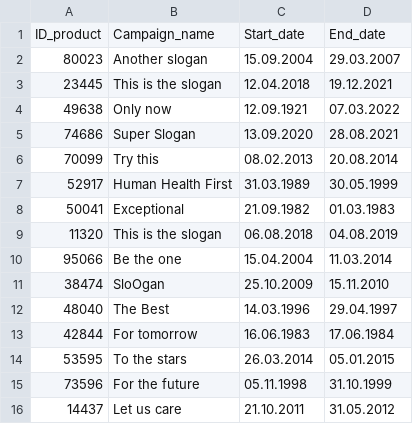
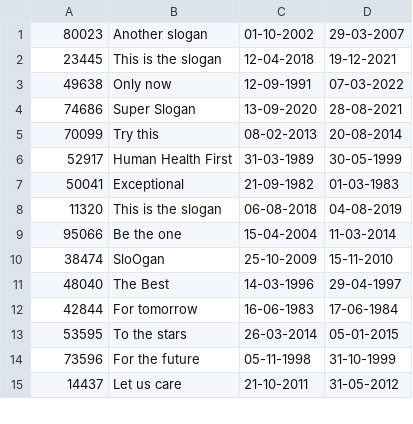
Before and after one commit to wagerc97/imse-docker, a CSV file: python/resources/campaigns.csv, drawn as a sheet; only a part is shown; the diff covers the shown part only.

```diff
--- a/python/resources/campaigns.csv
+++ b/python/resources/campaigns.csv
@@ -1,16 +1,15 @@
-ID_product;Campaign_name;Start_date;End_date
-80023;Another slogan;15.09.2004;29.03.2007
-23445;This is the slogan;12.04.2018;19.12.2021
-49638;Only now;12.09.1921;07.03.2022
-74686;Super Slogan;13.09.2020;28.08.2021
-70099;Try this;08.02.2013;20.08.2014
-52917;Human Health First;31.03.1989;30.05.1999
-50041;Exceptional;21.09.1982;01.03.1983
-11320;This is the slogan;06.08.2018;04.08.2019
-95066;Be the one;15.04.2004;11.03.2014
-38474;SloOgan;25.10.2009;15.11.2010
-48040;The Best;14.03.1996;29.04.1997
-42844;For tomorrow;16.06.1983;17.06.1984
-53595;To the stars;26.03.2014;05.01.2015
-73596;For the future;05.11.1998;31.10.1999
-14437;Let us care;21.10.2011;31.05.2012
+80023;Another slogan;01-10-2002;29-03-2007
+23445;This is the slogan;12-04-2018;19-12-2021
+49638;Only now;12-09-1991;07-03-2022
+74686;Super Slogan;13-09-2020;28-08-2021
+70099;Try this;08-02-2013;20-08-2014
+52917;Human Health First;31-03-1989;30-05-1999
+50041;Exceptional;21-09-1982;01-03-1983
+11320;This is the slogan;06-08-2018;04-08-2019
+95066;Be the one;15-04-2004;11-03-2014
+38474;SloOgan;25-10-2009;15-11-2010
+48040;The Best;14-03-1996;29-04-1997
+42844;For tomorrow;16-06-1983;17-06-1984
+53595;To the stars;26-03-2014;05-01-2015
+73596;For the future;05-11-1998;31-10-1999
+14437;Let us care;21-10-2011;31-05-2012
```
Also changed, not shown: 76 edited cells elsewhere in this file, 4 other files.
